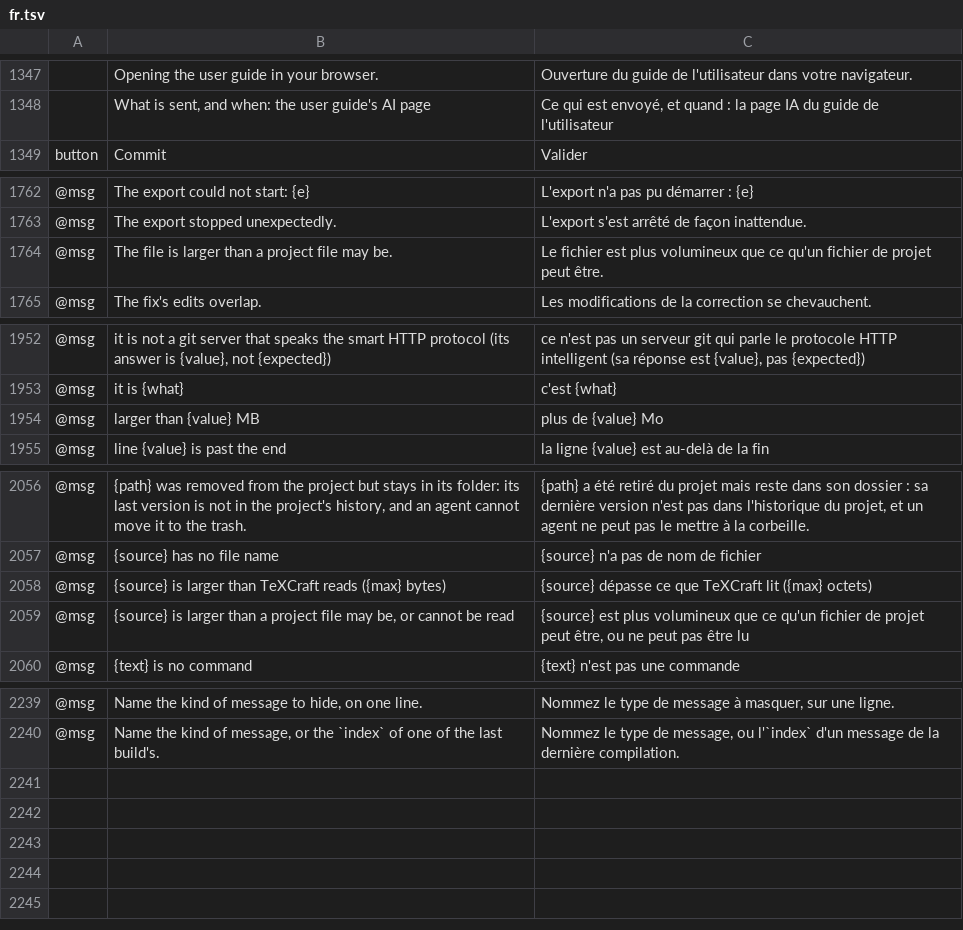
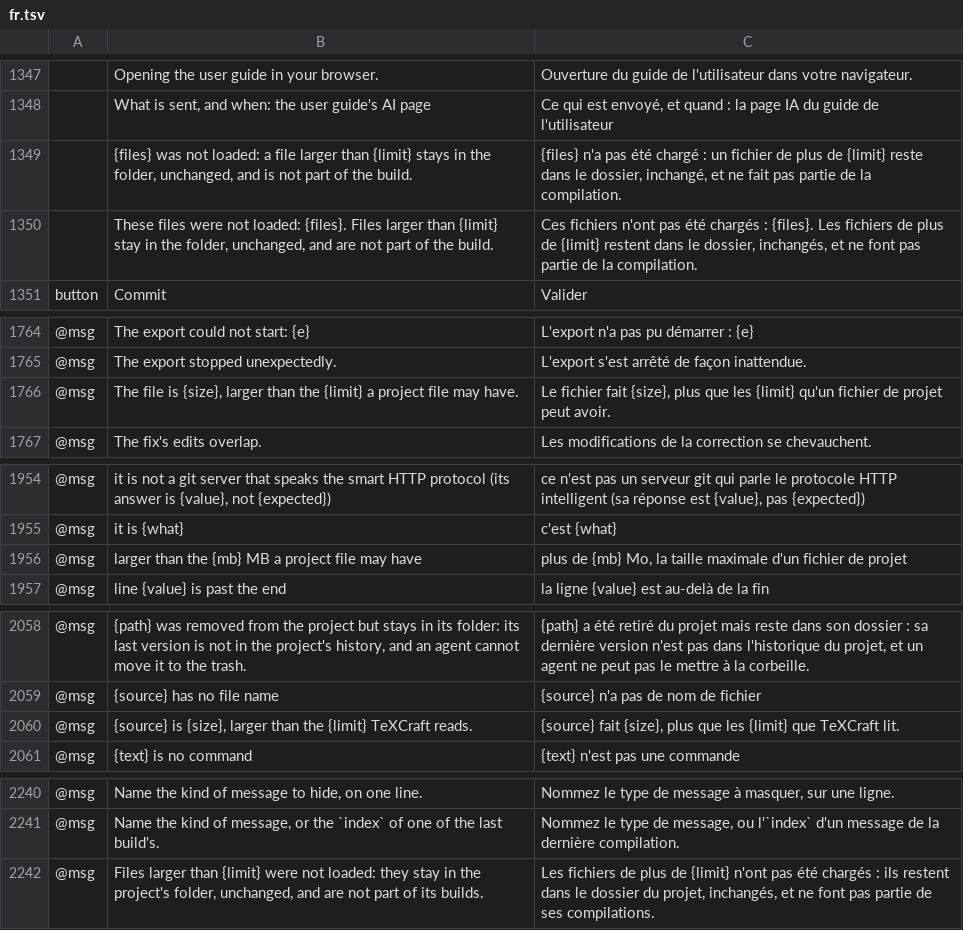
Before and after one commit to skadge/texcraft, a TSV file: i18n/fr.tsv, drawn as a sheet; only a part is shown, gaps mark what is left out; removed rows and columns are numbered as before the commit, all else as after; the diff names each change by its address in the sheet, - before the commit and + after, or states it on an @@ line.

```diff
--- a/i18n/fr.tsv
+++ b/i18n/fr.tsv
+row 1349:  | {files} was not loaded: a file larger than {limit} stays in the folder, unchanged, and is not part of the build. | {files} n'a pas été chargé : un fichier de plus de {limit} reste dans le dossier, inchangé, et ne fait pas partie de la compilation.
+row 1350:  | These files were not loaded: {files}. Files larger than {limit} stay in the folder, unchanged, and are not part of the build. | Ces fichiers n'ont pas été chargés : {files}. Les fichiers de plus de {limit} restent dans le dossier, inchangés, et ne font pas partie de la compilation.
-B1766: …file is larger than a project file may be.
+B1766: …file is {size}, larger than the {limit} a project file may have.
-C1766: Le fichier est plus volumineux que ce qu'un fichier de projet peut être.
+C1766: Le fichier fait {size}, plus que les {limit} qu'un fichier de projet peut avoir.
-row 1954: @msg | larger than {value} MB | plus de {value} Mo
+row 1956: @msg | larger than the {mb} MB a project file may have | plus de {mb} Mo, la taille maximale d'un fichier de projet
-B2060: {source} is larger than TeXCraft reads ({max} bytes)
+B2060: {source} is {size}, larger than the {limit} TeXCraft reads.
-C2060: {source} dépasse ce que TeXCraft lit ({max} octets)
+C2060: {source} fait {size}, plus que les {limit} que TeXCraft lit.
-row 2059: @msg | {source} is larger than a project file may be, or cannot be read | {source} est plus volumineux que ce qu'un fichier de projet peut être, ou ne peut pas être lu
+row 2242: @msg | Files larger than {limit} were not loaded: they stay in the project's folder, unchanged, and are not part of its builds. | Les fichiers de plus de {limit} n'ont pas été chargés : ils restent dans le dossier du projet, inchangés, et ne font pas partie de ses compilations.
```
Also changed, not shown: i18n/de.tsv, i18n/es.tsv, 15 other files.
